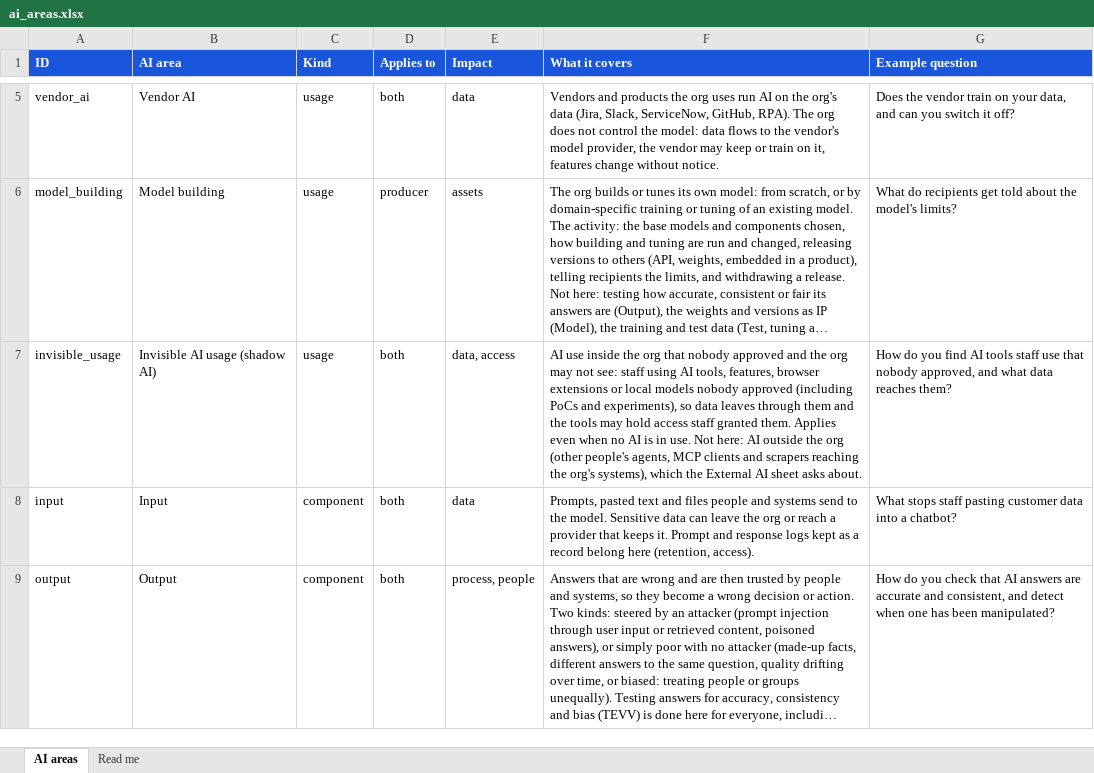
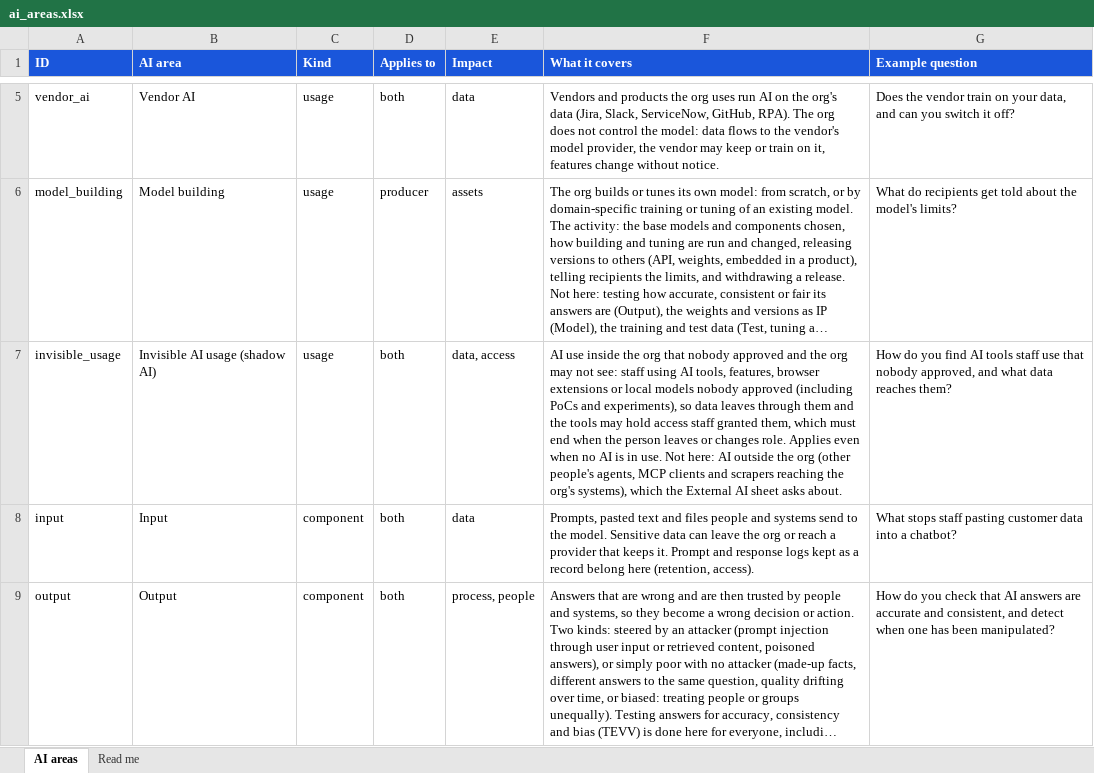
Before and after one commit to srilekha82/csf-ai-self-assessment, an Excel workbook: data/ai/authoring/ai_areas.xlsx, sheet AI areas, drawn as a sheet; only a part is shown, gaps mark what is left out; long unchanged cells end in …; values as stored, in another font and other column widths than the file's, no borders; the diff names each change by its address in the sheet, - before the commit and + after, or states it on an @@ line.

```diff
--- a/data/ai/authoring/ai_areas.xlsx (sheet AI areas)
+++ b/data/ai/authoring/ai_areas.xlsx (sheet AI areas)
-F7 (What it covers): …staff granted them. Applies even…
+F7 (What it covers): …staff granted them, which must end when the person leaves or changes role. Applies even…
```
Also changed, not shown: data/ai/authoring/questions_external.xlsx, 3 other files.
